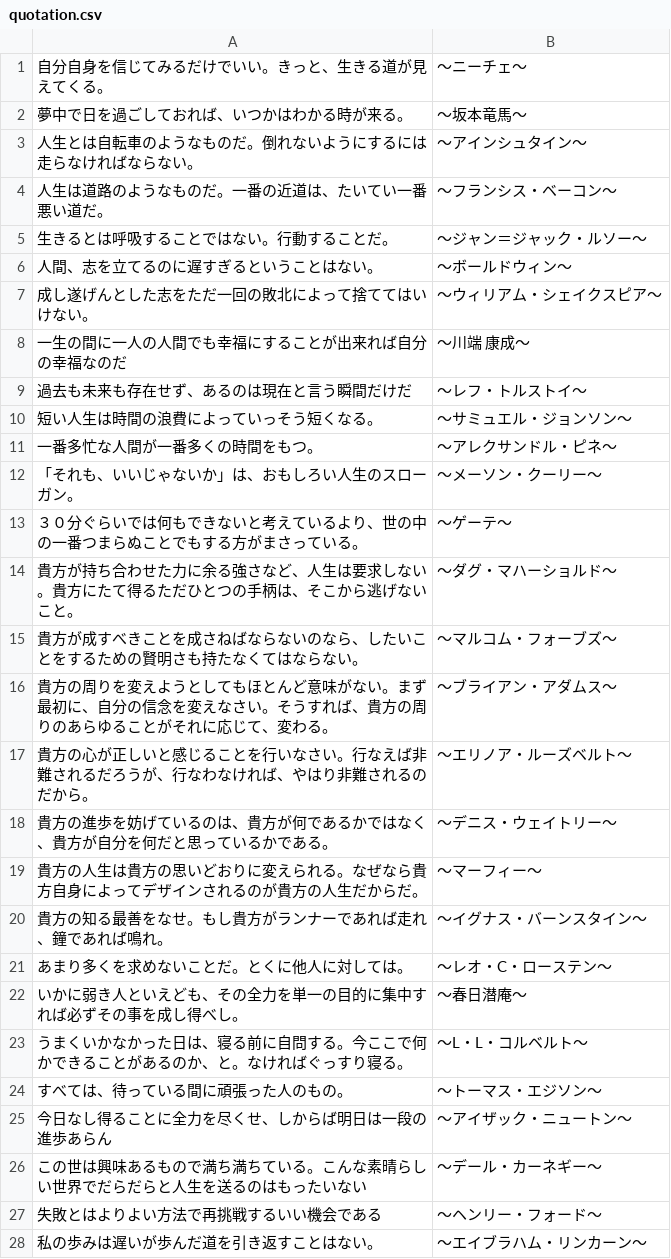
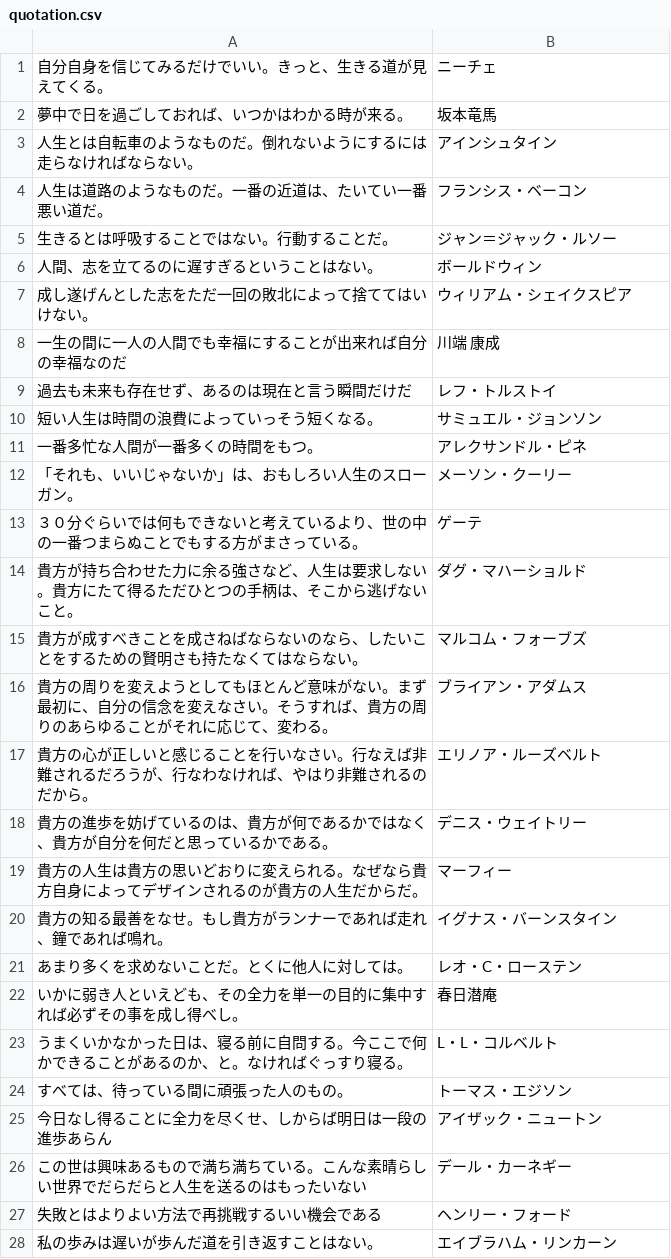
Before and after one commit to KeisukeKodaka/quotationApp, a CSV file: QuotationApp/quotation.csv, drawn as a sheet; only a part is shown; the diff covers the shown part only.

```diff
--- a/QuotationApp/quotation.csv
+++ b/QuotationApp/quotation.csv
@@ -1,28 +1,28 @@
-自分自身を信じてみるだけでいい。きっと、生きる道が見えてくる。,〜ニーチェ〜
-夢中で日を過ごしておれば、いつかはわかる時が来る。,〜坂本竜馬〜
-人生とは自転車のようなものだ。倒れないようにするには走らなければならない。,〜アインシュタイン〜
-人生は道路のようなものだ。一番の近道は、たいてい一番悪い道だ。,〜フランシス・ベーコン〜
-生きるとは呼吸することではない。行動することだ。,〜ジャン＝ジャック・ルソー〜
-人間、志を立てるのに遅すぎるということはない。,〜ボールドウィン〜
-成し遂げんとした志をただ一回の敗北によって捨ててはいけない。,〜ウィリアム・シェイクスピア〜
-一生の間に一人の人間でも幸福にすることが出来れば自分の幸福なのだ,〜川端 康成〜
-過去も未来も存在せず、あるのは現在と言う瞬間だけだ,〜レフ・トルストイ〜
-短い人生は時間の浪費によっていっそう短くなる。,〜サミュエル・ジョンソン〜
-一番多忙な人間が一番多くの時間をもつ。,〜アレクサンドル・ピネ〜
-「それも、いいじゃないか」は、おもしろい人生のスローガン。,〜メーソン・クーリー〜
-３０分ぐらいでは何もできないと考えているより、世の中の一番つまらぬことでもする方がまさっている。,〜ゲーテ〜
-貴方が持ち合わせた力に余る強さなど、人生は要求しない。貴方にたて得るただひとつの手柄は、そこから逃げないこと。,〜ダグ・マハーショルド〜
-貴方が成すべきことを成さねばならないのなら、したいことをするための賢明さも持たなくてはならない。,〜マルコム・フォーブズ〜
-貴方の周りを変えようとしてもほとんど意味がない。まず最初に、自分の信念を変えなさい。そうすれば、貴方の周りのあらゆることがそれに応じて、変わる。,〜ブライアン・アダムス〜
-貴方の心が正しいと感じることを行いなさい。行なえば非難されるだろうが、行なわなければ、やはり非難されるのだから。,〜エリノア・ルーズベルト〜
-貴方の進歩を妨げているのは、貴方が何であるかではなく、貴方が自分を何だと思っているかである。,〜デニス・ウェイトリー〜
-貴方の人生は貴方の思いどおりに変えられる。なぜなら貴方自身によってデザインされるのが貴方の人生だからだ。,〜マーフィー〜
-貴方の知る最善をなせ。もし貴方がランナーであれば走れ、鐘であれば鳴れ。,〜イグナス・バーンスタイン〜
-あまり多くを求めないことだ。とくに他人に対しては。,〜レオ・C・ローステン〜
-いかに弱き人といえども、その全力を単一の目的に集中すれば必ずその事を成し得べし。,〜春日潜庵〜
-うまくいかなかった日は、寝る前に自問する。今ここで何かできることがあるのか、と。なければぐっすり寝る。,〜L・L・コルベルト〜
-すべては、待っている間に頑張った人のもの。,〜トーマス・エジソン〜
-今日なし得ることに全力を尽くせ、しからば明日は一段の進歩あらん,〜アイザック・ニュートン〜
-この世は興味あるもので満ち満ちている。こんな素晴らしい世界でだらだらと人生を送るのはもったいない,〜デール・カーネギー〜
-失敗とはよりよい方法で再挑戦するいい機会である,〜ヘンリー・フォード〜
-私の歩みは遅いが歩んだ道を引き返すことはない。,〜エイブラハム・リンカーン〜
+自分自身を信じてみるだけでいい。きっと、生きる道が見えてくる。,ニーチェ
+夢中で日を過ごしておれば、いつかはわかる時が来る。,坂本竜馬
+人生とは自転車のようなものだ。倒れないようにするには走らなければならない。,アインシュタイン
+人生は道路のようなものだ。一番の近道は、たいてい一番悪い道だ。,フランシス・ベーコン
+生きるとは呼吸することではない。行動することだ。,ジャン＝ジャック・ルソー
+人間、志を立てるのに遅すぎるということはない。,ボールドウィン
+成し遂げんとした志をただ一回の敗北によって捨ててはいけない。,ウィリアム・シェイクスピア
+一生の間に一人の人間でも幸福にすることが出来れば自分の幸福なのだ,川端 康成
+過去も未来も存在せず、あるのは現在と言う瞬間だけだ,レフ・トルストイ
+短い人生は時間の浪費によっていっそう短くなる。,サミュエル・ジョンソン
+一番多忙な人間が一番多くの時間をもつ。,アレクサンドル・ピネ
+「それも、いいじゃないか」は、おもしろい人生のスローガン。,メーソン・クーリー
+３０分ぐらいでは何もできないと考えているより、世の中の一番つまらぬことでもする方がまさっている。,ゲーテ
+貴方が持ち合わせた力に余る強さなど、人生は要求しない。貴方にたて得るただひとつの手柄は、そこから逃げないこと。,ダグ・マハーショルド
+貴方が成すべきことを成さねばならないのなら、したいことをするための賢明さも持たなくてはならない。,マルコム・フォーブズ
+貴方の周りを変えようとしてもほとんど意味がない。まず最初に、自分の信念を変えなさい。そうすれば、貴方の周りのあらゆることがそれに応じて、変わる。,ブライアン・アダムス
+貴方の心が正しいと感じることを行いなさい。行なえば非難されるだろうが、行なわなければ、やはり非難されるのだから。,エリノア・ルーズベルト
+貴方の進歩を妨げているのは、貴方が何であるかではなく、貴方が自分を何だと思っているかである。,デニス・ウェイトリー
+貴方の人生は貴方の思いどおりに変えられる。なぜなら貴方自身によってデザインされるのが貴方の人生だからだ。,マーフィー
+貴方の知る最善をなせ。もし貴方がランナーであれば走れ、鐘であれば鳴れ。,イグナス・バーンスタイン
+あまり多くを求めないことだ。とくに他人に対しては。,レオ・C・ローステン
+いかに弱き人といえども、その全力を単一の目的に集中すれば必ずその事を成し得べし。,春日潜庵
+うまくいかなかった日は、寝る前に自問する。今ここで何かできることがあるのか、と。なければぐっすり寝る。,L・L・コルベルト
+すべては、待っている間に頑張った人のもの。,トーマス・エジソン
+今日なし得ることに全力を尽くせ、しからば明日は一段の進歩あらん,アイザック・ニュートン
+この世は興味あるもので満ち満ちている。こんな素晴らしい世界でだらだらと人生を送るのはもったいない,デール・カーネギー
+失敗とはよりよい方法で再挑戦するいい機会である,ヘンリー・フォード
+私の歩みは遅いが歩んだ道を引き返すことはない。,エイブラハム・リンカーン
```
Also changed, not shown: 22 edited cells elsewhere in this file, QuotationApp/money.csv, QuotationApp/work.csv.
